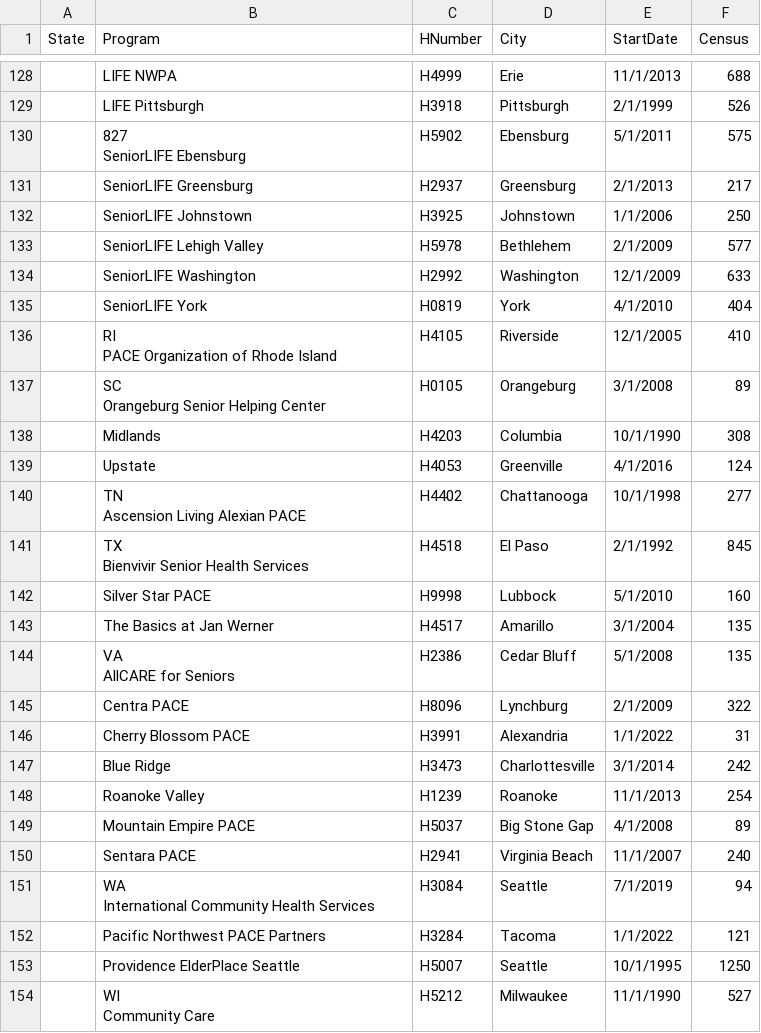
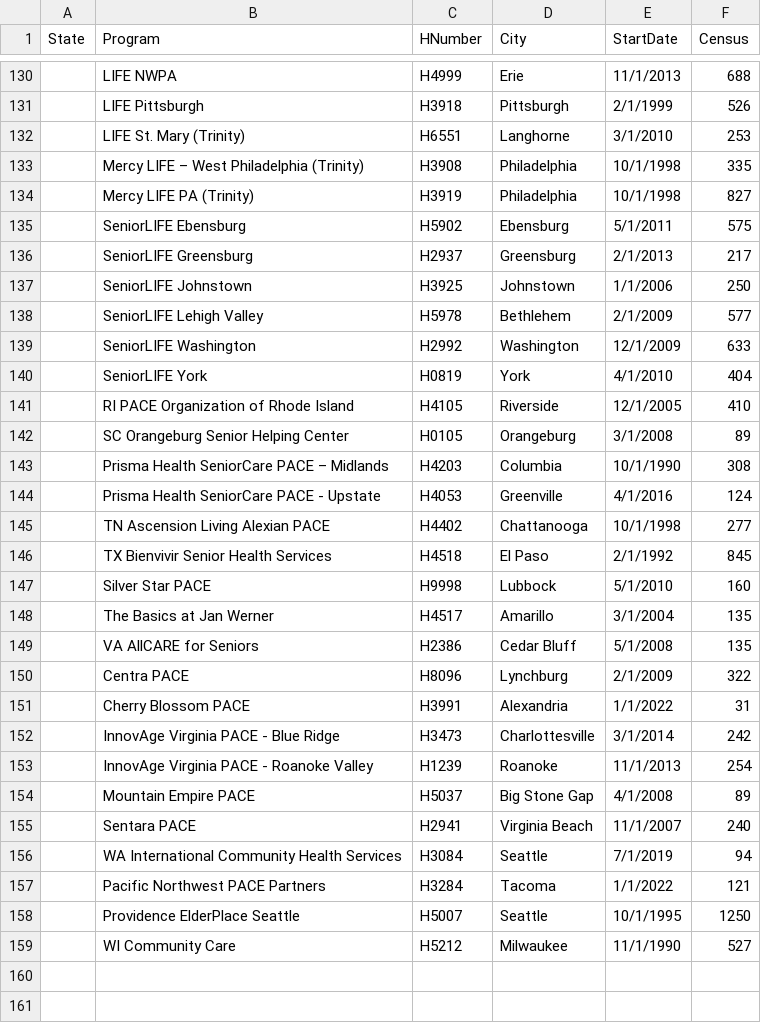
Before and after one commit to zkevinbai-seen/scripts, a CSV file: output_filename.csv, drawn as a sheet; only a part is shown, gaps mark what is left out; addresses are those after the commit; ↵ is a line break in a cell; the diff covers the shown part only; the diff names each change by its address in the sheet, - before the commit and + after, or states it on an @@ line.

```diff
--- a/output_filename.csv
+++ b/output_filename.csv
+row 132:  | LIFE St. Mary (Trinity) | H6551 | Langhorne | 3/1/2010 | 253
+row 133:  | Mercy LIFE – West Philadelphia (Trinity) | H3908 | Philadelphia | 10/1/1998 | 335
+row 134:  | Mercy LIFE PA (Trinity) | H3919 | Philadelphia | 10/1/1998 | 827
-B135 (Program): 827 ↵ SeniorLIFE Ebensburg
+B135 (Program): SeniorLIFE Ebensburg
-B141 (Program): RI ↵ PACE Organization of Rhode Island
+B141 (Program): RI PACE Organization of Rhode Island
-B142 (Program): SC ↵ Orangeburg Senior Helping Center
+B142 (Program): SC Orangeburg Senior Helping Center
-B143 (Program): Midlands
+B143 (Program): Prisma Health SeniorCare PACE – Midlands
-B144 (Program): Upstate
+B144 (Program): Prisma Health SeniorCare PACE - Upstate
-B145 (Program): TN ↵ Ascension Living Alexian PACE
+B145 (Program): TN Ascension Living Alexian PACE
-B146 (Program): TX ↵ Bienvivir Senior Health Services
+B146 (Program): TX Bienvivir Senior Health Services
-B149 (Program): VA ↵ AllCARE for Seniors
+B149 (Program): VA AllCARE for Seniors
-B152 (Program): Blue Ridge
+B152 (Program): InnovAge Virginia PACE - Blue Ridge
-B153 (Program): Roanoke Valley
+B153 (Program): InnovAge Virginia PACE - Roanoke Valley
-B156 (Program): WA ↵ International Community Health Services
+B156 (Program): WA International Community Health Services
-B159 (Program): WI ↵ Community Care
+B159 (Program): WI Community Care
```
Also changed, not shown: 2 added rows and 44 edited cells elsewhere in this file, 2 other files.
